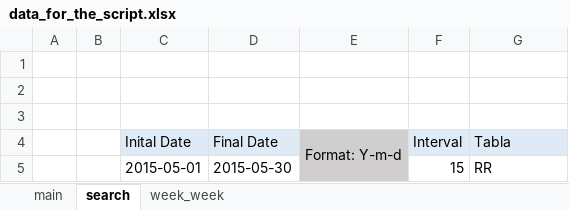
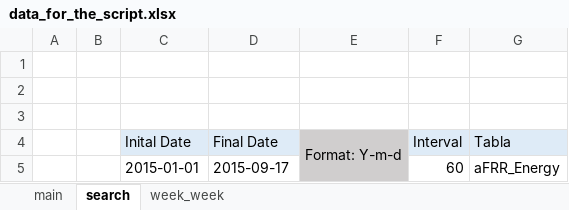
Before and after one commit to angelcasadodnv/Automatizaci-n-de-los-servicios-de-ajuste, an Excel workbook: data_for_the_script.xlsx, sheet search, drawn as a sheet; values as stored, in another font and other column widths than the file's, no borders; removed rows and columns are numbered as before the commit, all else as after; the diff names each change by its address in the sheet, - before the commit and + after, or states it on an @@ line.

```diff
--- a/data_for_the_script.xlsx (sheet search)
+++ b/data_for_the_script.xlsx (sheet search)
-row 5:  |  | 2015-05-01 | 2015-05-30 |  | 15 | RR
+row 5:  |  | 2015-01-01 | 2015-09-17 |  | 60 | aFRR_Energy
```
Also changed, not shown: sheet main, sheet week_week, days_missing.xlsx, 19 other files.
